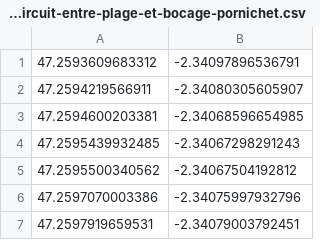
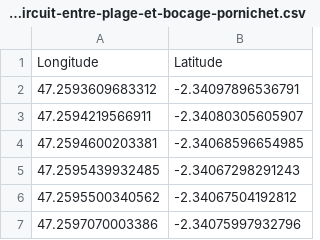
Before and after one commit to mperreir/HyblabDDJ2019, a CSV file: ville-saint-nazaire1/public/data/csv/trace-circuit-csv/trace-circuit-entre-plage-et-bocage-pornichet.csv (was ville-saint-nazaire1/public/data/trace-circuit-csv/trace-circuit-entre-plage-et-bocage-pornichet.csv), drawn as a sheet; only a part is shown; the shorter side is filled out with more unchanged rows.

```diff
--- a/ville-saint-nazaire1/public/data/trace-circuit-csv/trace-circuit-entre-plage-et-bocage-pornichet.csv
+++ b/ville-saint-nazaire1/public/data/csv/trace-circuit-csv/trace-circuit-entre-plage-et-bocage-pornichet.csv
@@ -1 +1,2 @@
+Longitude;Latitude
 47.2593609683312;-2.34097896536791
```
Also changed, not shown: ville-saint-nazaire1/public/data/csv/trace-circuit-csv/trace-circuit-guerande-pornichet.csv, ville-saint-nazaire1/public/data/csv/trace-circuit-csv/trace-circuit-guerande-st-molf.csv, 51 other files.
